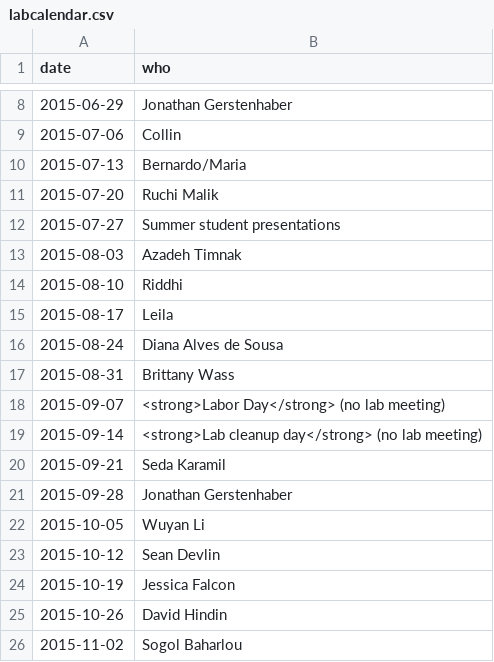
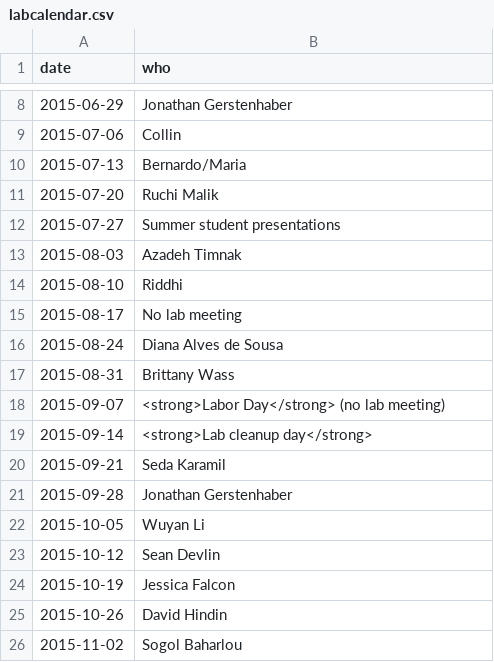
Before and after one commit to icterm/icterm.github.io, a CSV file: _data/labcalendar.csv, drawn as a sheet; only a part is shown, gaps mark what is left out.

```diff
--- a/_data/labcalendar.csv
+++ b/_data/labcalendar.csv
@@ -14,3 +14,3 @@ date,who
 2015-08-10,Riddhi
-2015-08-17,Leila
+2015-08-17,No lab meeting
 2015-08-24,Diana Alves de Sousa
@@ -18,3 +18,3 @@ date,who
 2015-09-07,<strong>Labor Day</strong> (no lab meeting)
-2015-09-14,<strong>Lab cleanup day</strong> (no lab meeting)
+2015-09-14,<strong>Lab cleanup day</strong>
 2015-09-21,Seda Karamil
```
Also changed, not shown: 21 other files.
